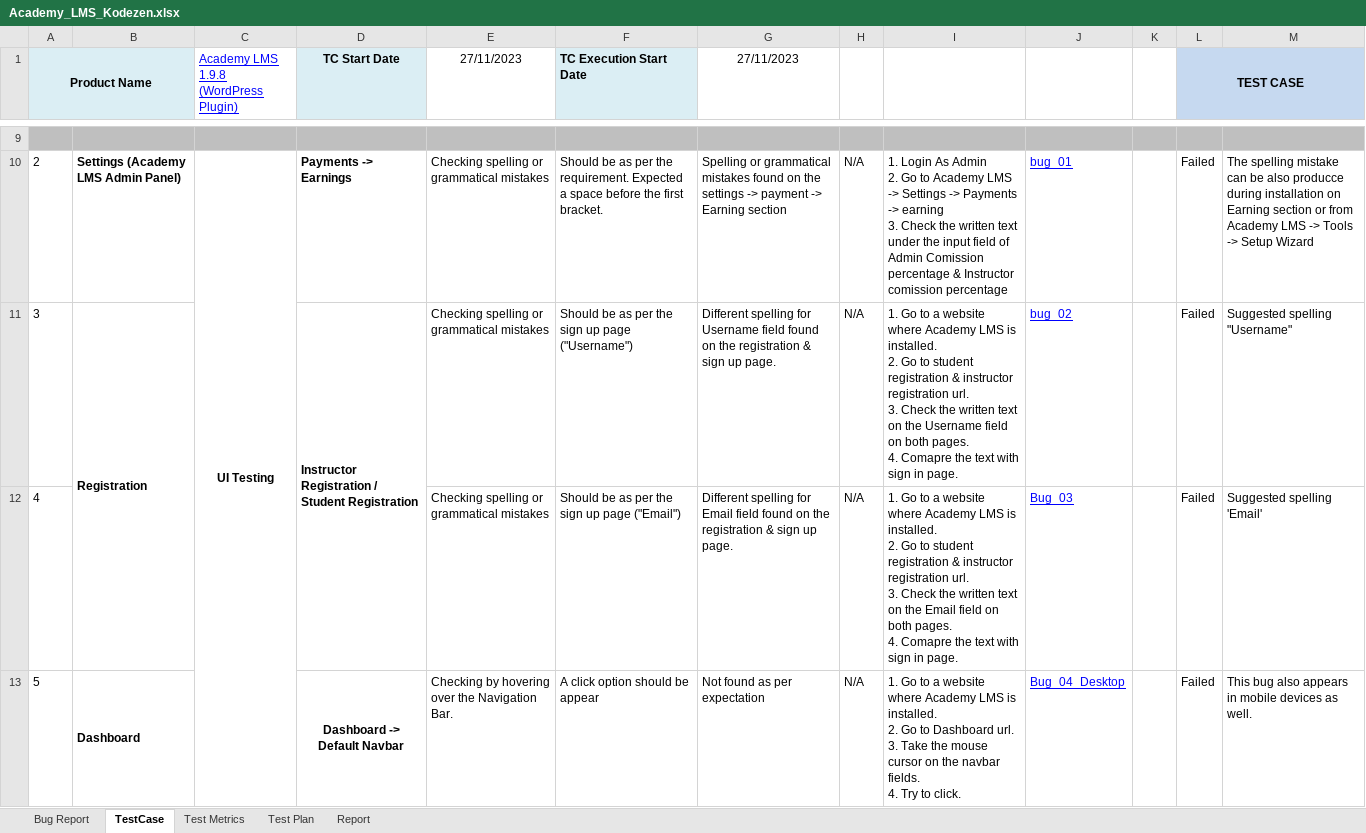
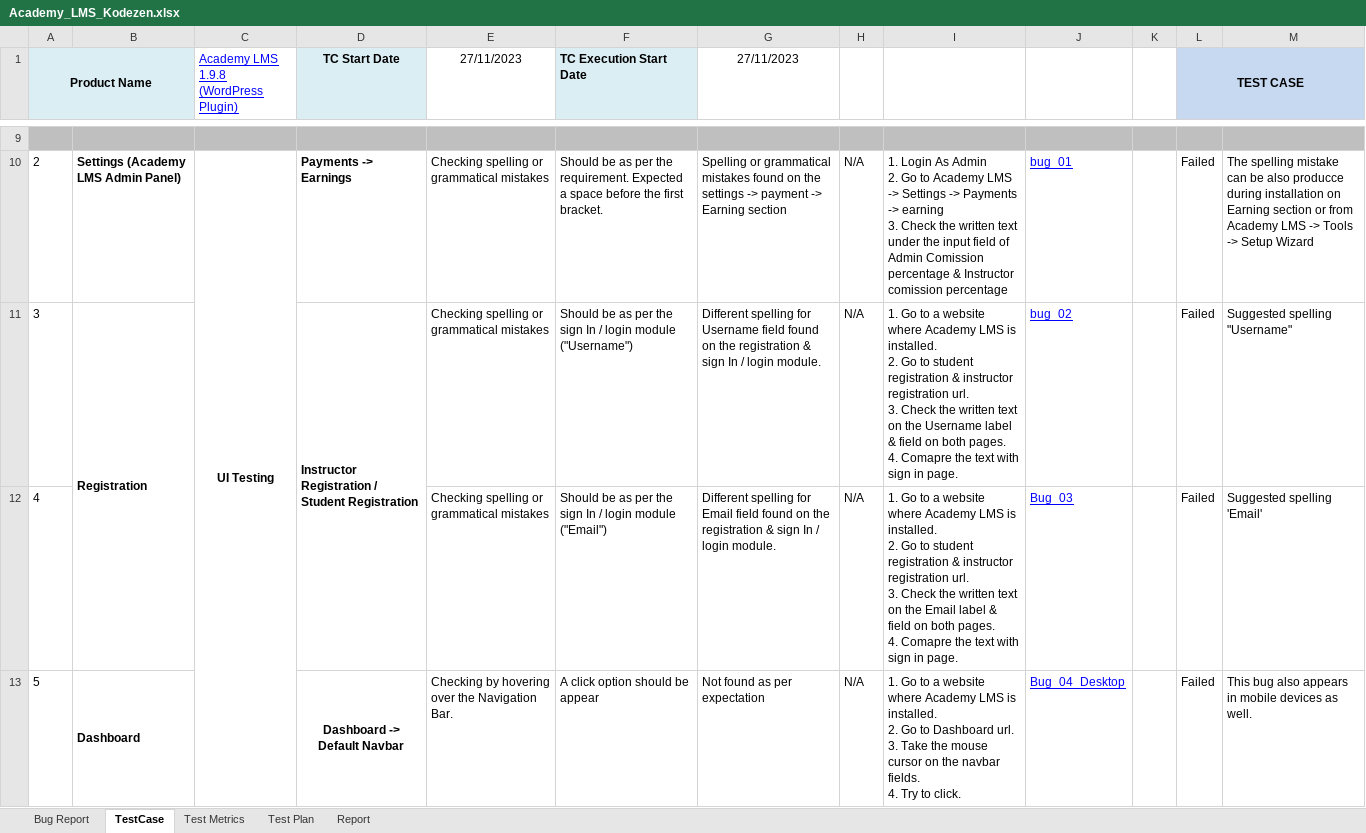
Before and after one commit to AhmedManan/Academy_LMS_Test_Report, an Excel workbook: Academy_LMS_Kodezen.xlsx, sheet TestCase, drawn as a sheet; only a part is shown, gaps mark what is left out; values as stored, in another font and other column widths than the file's, no borders; conditional formats not drawn; the diff covers the shown part only; the diff names each change by its address in the sheet, - before the commit and + after, or states it on an @@ line.

```diff
--- a/Academy_LMS_Kodezen.xlsx (sheet TestCase)
+++ b/Academy_LMS_Kodezen.xlsx (sheet TestCase)
-F11 (TC Execution Start Date): …the sign up page ("Username")
+F11 (TC Execution Start Date): …the sign In / login module ("Username")
-G11 (27/11/2023): …& sign up page.
+G11 (27/11/2023): …& sign In / login module.
-I11: …the Username field on…
+I11: …the Username label & field on…
-F12 (TC Execution Start Date): …the sign up page ("Email")
+F12 (TC Execution Start Date): …the sign In / login module ("Email")
-G12 (27/11/2023): …& sign up page.
+G12 (27/11/2023): …& sign In / login module.
-I12: …the Email field on…
+I12: …the Email label & field on…
```
Also changed, not shown: 5 edited cells and cell formats elsewhere in this sheet.
